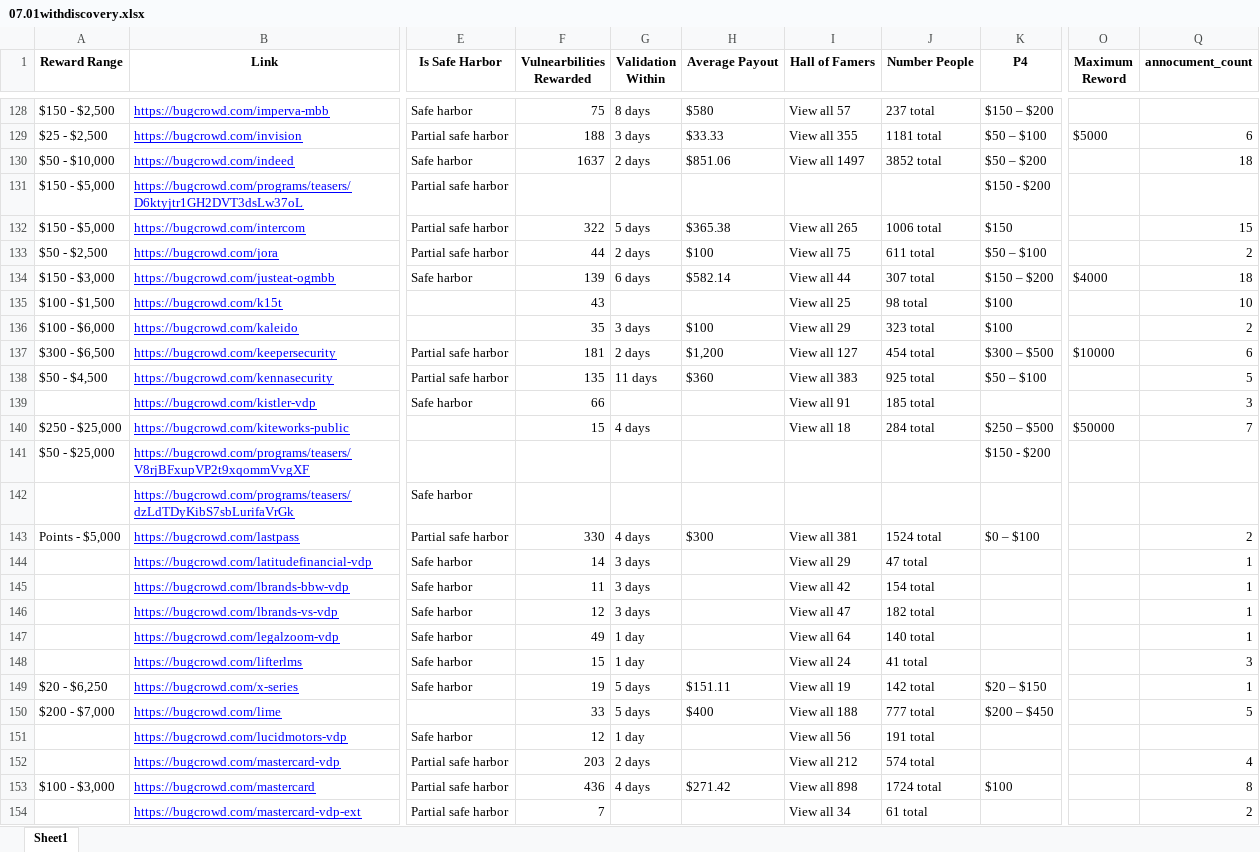
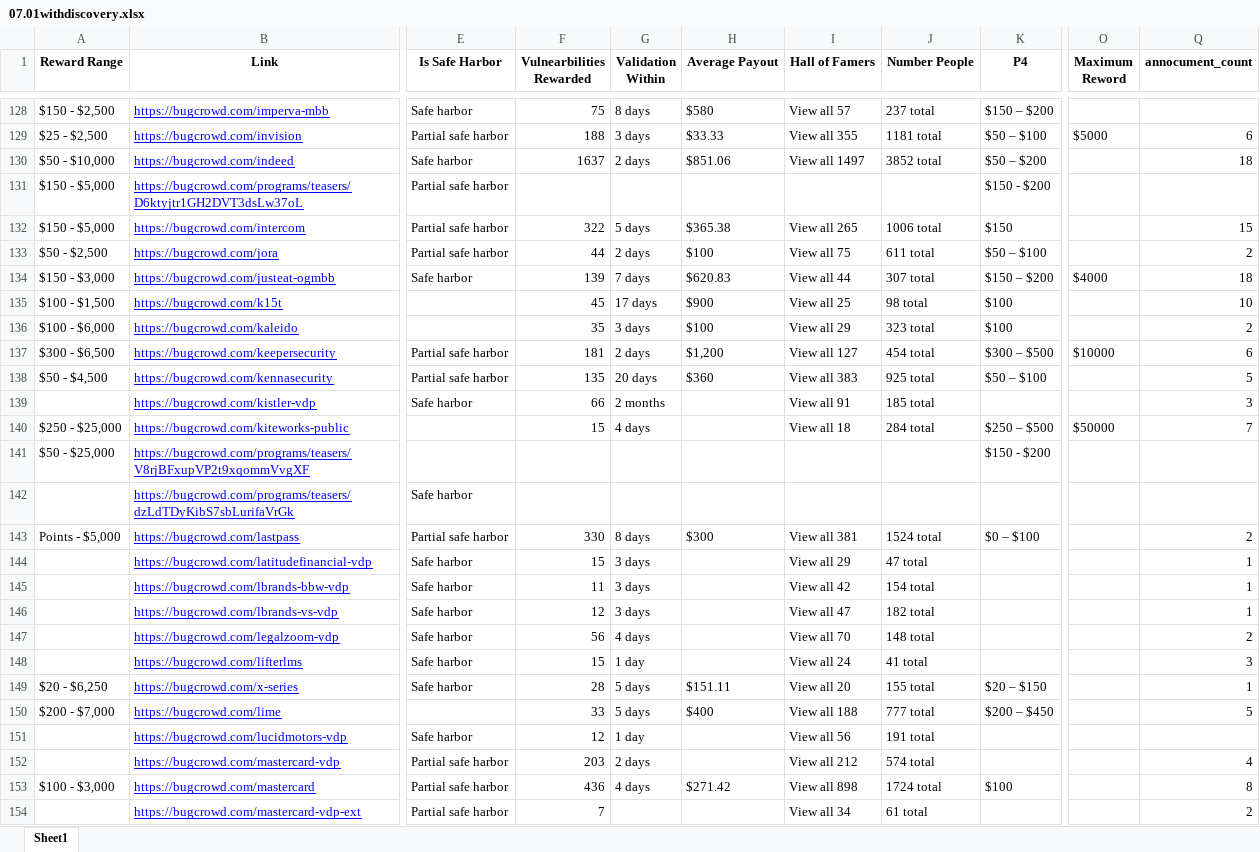
Before and after one commit to patrickahrend/data-analytics-bugcrowd, an Excel workbook: used_data/07.01withdiscovery.xlsx, sheet Sheet1, drawn as a sheet; only a part is shown, gaps mark what is left out; values as stored, in another font and other column widths than the file's, no borders; the diff covers the shown part only; the diff names each change by its address in the sheet, - before the commit and + after, or states it on an @@ line.

Commit message:
update data until 157

```diff
--- a/used_data/07.01withdiscovery.xlsx (sheet Sheet1)
+++ b/used_data/07.01withdiscovery.xlsx (sheet Sheet1)
-G134 (Validation Within): 6 days
+G134 (Validation Within): 7 days
-H134 (Average Payout): $582.14
+H134 (Average Payout): $620.83
-F135 (Vulnearbilities Rewarded): 43
+F135 (Vulnearbilities Rewarded): 45
-G135 (Validation Within): (empty)
+G135 (Validation Within): 17 days
-H135 (Average Payout): (empty)
+H135 (Average Payout): $900
-G138 (Validation Within): 11 days
+G138 (Validation Within): 20 days
-G139 (Validation Within): (empty)
+G139 (Validation Within): 2 months
-G143 (Validation Within): 4 days
+G143 (Validation Within): 8 days
-F144 (Vulnearbilities Rewarded): 14
+F144 (Vulnearbilities Rewarded): 15
-F147 (Vulnearbilities Rewarded): 49
+F147 (Vulnearbilities Rewarded): 56
-G147 (Validation Within): 1 day
+G147 (Validation Within): 4 days
-I147 (Hall of Famers): View all 64
+I147 (Hall of Famers): View all 70
-J147 (Number People): 140 total
+J147 (Number People): 148 total
-Q147 (annocument_count): 1
+Q147 (annocument_count): 2
-F149 (Vulnearbilities Rewarded): 19
+F149 (Vulnearbilities Rewarded): 28
-I149 (Hall of Famers): View all 19
+I149 (Hall of Famers): View all 20
-J149 (Number People): 142 total
+J149 (Number People): 155 total
```
Also changed, not shown: 8 edited cells elsewhere in this sheet.
